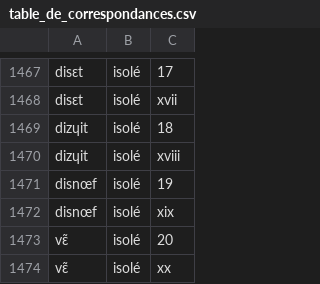
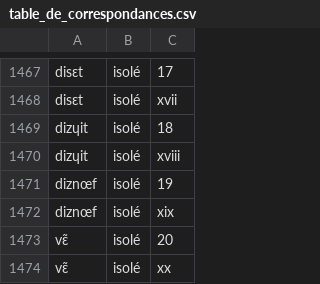
Before and after one commit to marxav/wikt_pron, a CSV file: table_de_correspondances.csv, drawn as a sheet; only a part is shown, gaps mark what is left out.

Commit message:
fix nombre 19

```diff
--- a/table_de_correspondances.csv
+++ b/table_de_correspondances.csv
@@ -1470,4 +1470,4 @@ dizɥit,isolé,18
 dizɥit,isolé,xviii
-disnœf,isolé,19
-disnœf,isolé,xix
+diznœf,isolé,19
+diznœf,isolé,xix
 vɛ̃,isolé,20
```
